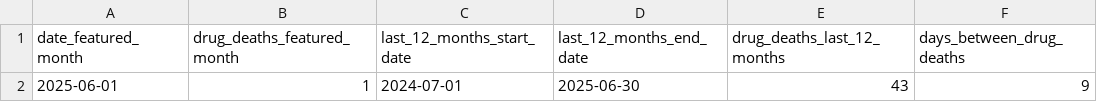
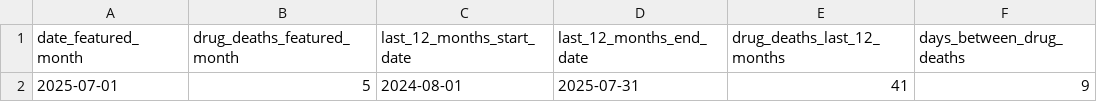
Before and after one commit to peterboroughpublichealth/public-data-opioid-EWSS, a CSV file: deaths/drug_deaths_summary.csv, drawn as a sheet; removed rows and columns are numbered as before the commit, all else as after; the diff names each change by its address in the sheet, - before the commit and + after, or states it on an @@ line.

Commit message:
Updated files with data from July 2025

```diff
--- a/deaths/drug_deaths_summary.csv
+++ b/deaths/drug_deaths_summary.csv
-row 2: 2025-06-01 | 1 | 2024-07-01 | 2025-06-30 | 43 | 9
+row 2: 2025-07-01 | 5 | 2024-08-01 | 2025-07-31 | 41 | 9
```
Also changed, not shown: 2 other files.
